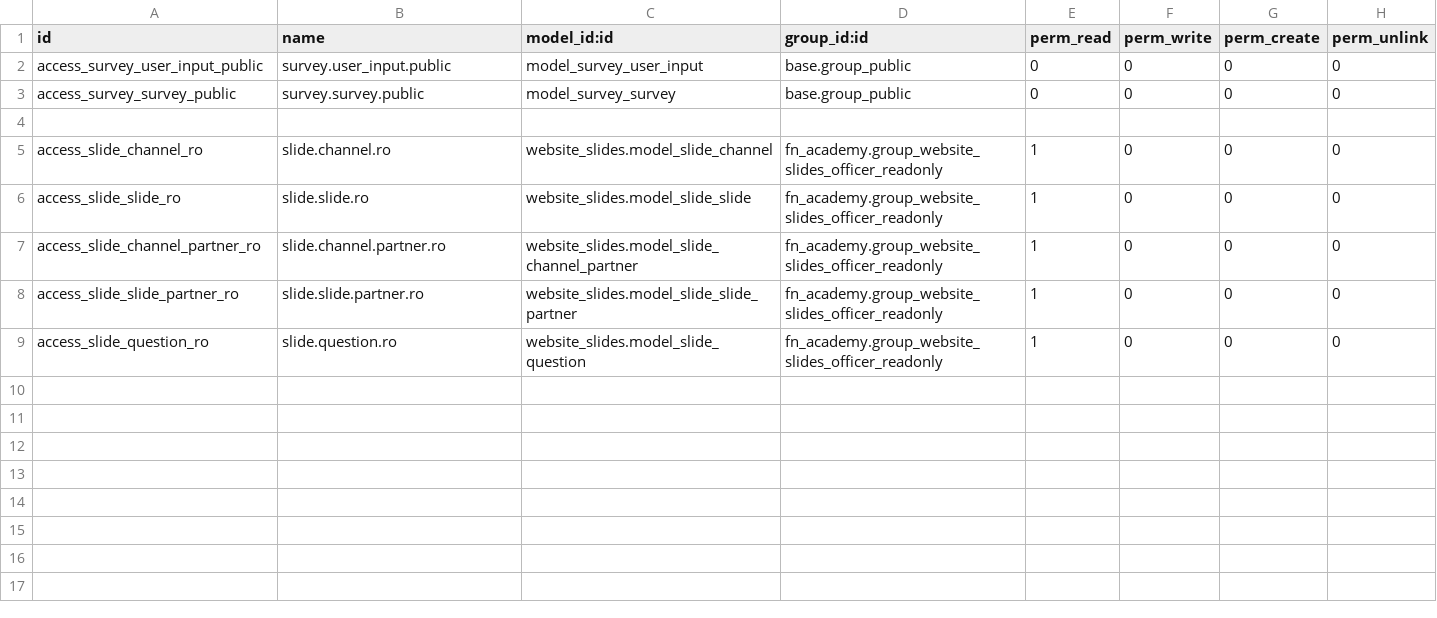
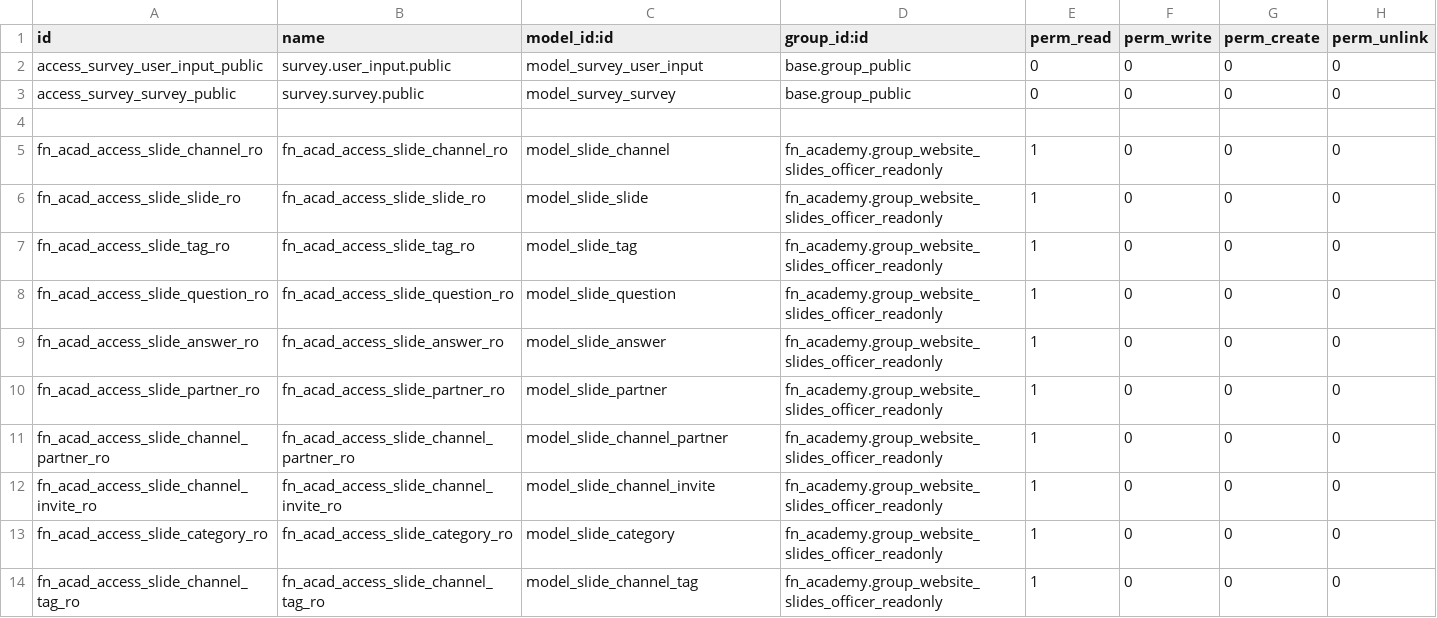
Before and after one commit to CodeRomz/fn_academy, a CSV file: security/ir.model.access.csv, drawn as a sheet.

```diff
--- a/security/ir.model.access.csv
+++ b/security/ir.model.access.csv
@@ -4,6 +4,11 @@ access_survey_survey_public,survey.survey.public,model_survey_survey,base.group_
 
-access_slide_channel_ro,slide.channel.ro,website_slides.model_slide_channel,fn_academy.group_website_slides_officer_readonly,1,0,0,0
-access_slide_slide_ro,slide.slide.ro,website_slides.model_slide_slide,fn_academy.group_website_slides_officer_readonly,1,0,0,0
-access_slide_channel_partner_ro,slide.channel.partner.ro,website_slides.model_slide_channel_partner,fn_academy.group_website_slides_officer_readonly,1,0,0,0
-access_slide_slide_partner_ro,slide.slide.partner.ro,website_slides.model_slide_slide_partner,fn_academy.group_website_slides_officer_readonly,1,0,0,0
-access_slide_question_ro,slide.question.ro,website_slides.model_slide_question,fn_academy.group_website_slides_officer_readonly,1,0,0,0
+fn_acad_access_slide_channel_ro,fn_acad_access_slide_channel_ro,model_slide_channel,fn_academy.group_website_slides_officer_readonly,1,0,0,0
+fn_acad_access_slide_slide_ro,fn_acad_access_slide_slide_ro,model_slide_slide,fn_academy.group_website_slides_officer_readonly,1,0,0,0
+fn_acad_access_slide_tag_ro,fn_acad_access_slide_tag_ro,model_slide_tag,fn_academy.group_website_slides_officer_readonly,1,0,0,0
+fn_acad_access_slide_question_ro,fn_acad_access_slide_question_ro,model_slide_question,fn_academy.group_website_slides_officer_readonly,1,0,0,0
+fn_acad_access_slide_answer_ro,fn_acad_access_slide_answer_ro,model_slide_answer,fn_academy.group_website_slides_officer_readonly,1,0,0,0
+fn_acad_access_slide_partner_ro,fn_acad_access_slide_partner_ro,model_slide_partner,fn_academy.group_website_slides_officer_readonly,1,0,0,0
+fn_acad_access_slide_channel_partner_ro,fn_acad_access_slide_channel_partner_ro,model_slide_channel_partner,fn_academy.group_website_slides_officer_readonly,1,0,0,0
+fn_acad_access_slide_channel_invite_ro,fn_acad_access_slide_channel_invite_ro,model_slide_channel_invite,fn_academy.group_website_slides_officer_readonly,1,0,0,0
+fn_acad_access_slide_category_ro,fn_acad_access_slide_category_ro,model_slide_category,fn_academy.group_website_slides_officer_readonly,1,0,0,0
+fn_acad_access_slide_channel_tag_ro,fn_acad_access_slide_channel_tag_ro,model_slide_channel_tag,fn_academy.group_website_slides_officer_readonly,1,0,0,0
```
Also changed, not shown: 1 other file.
